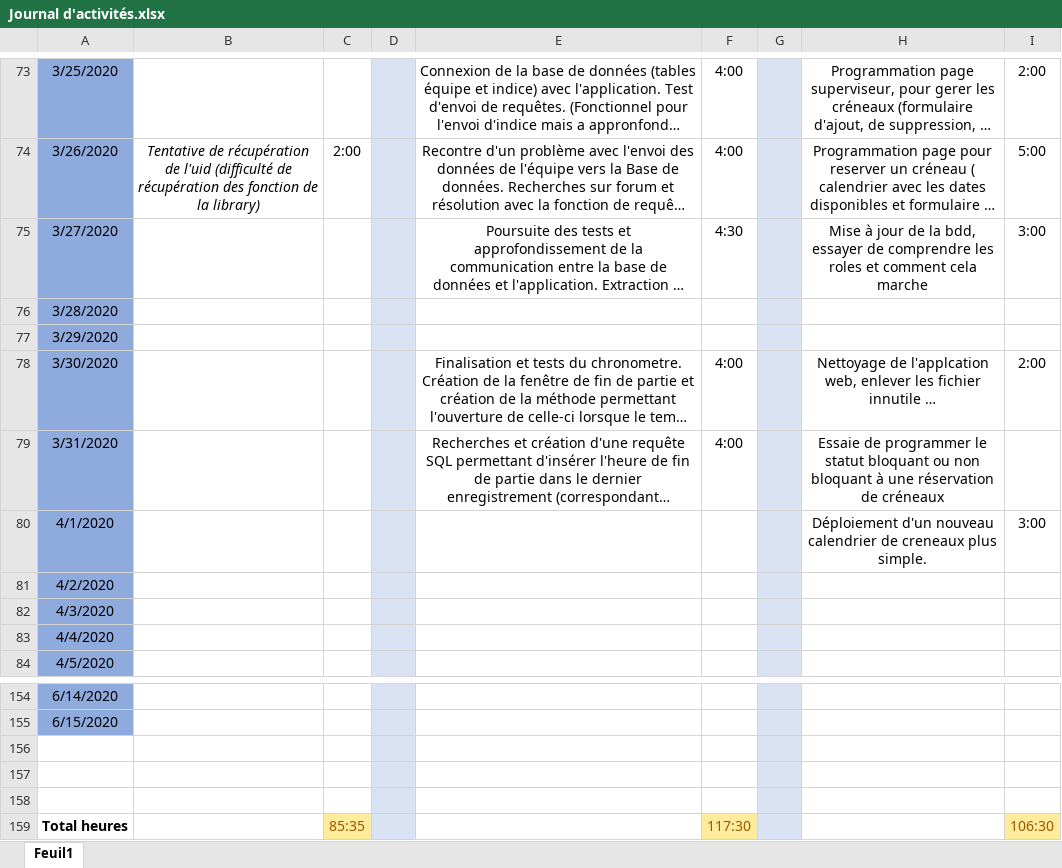
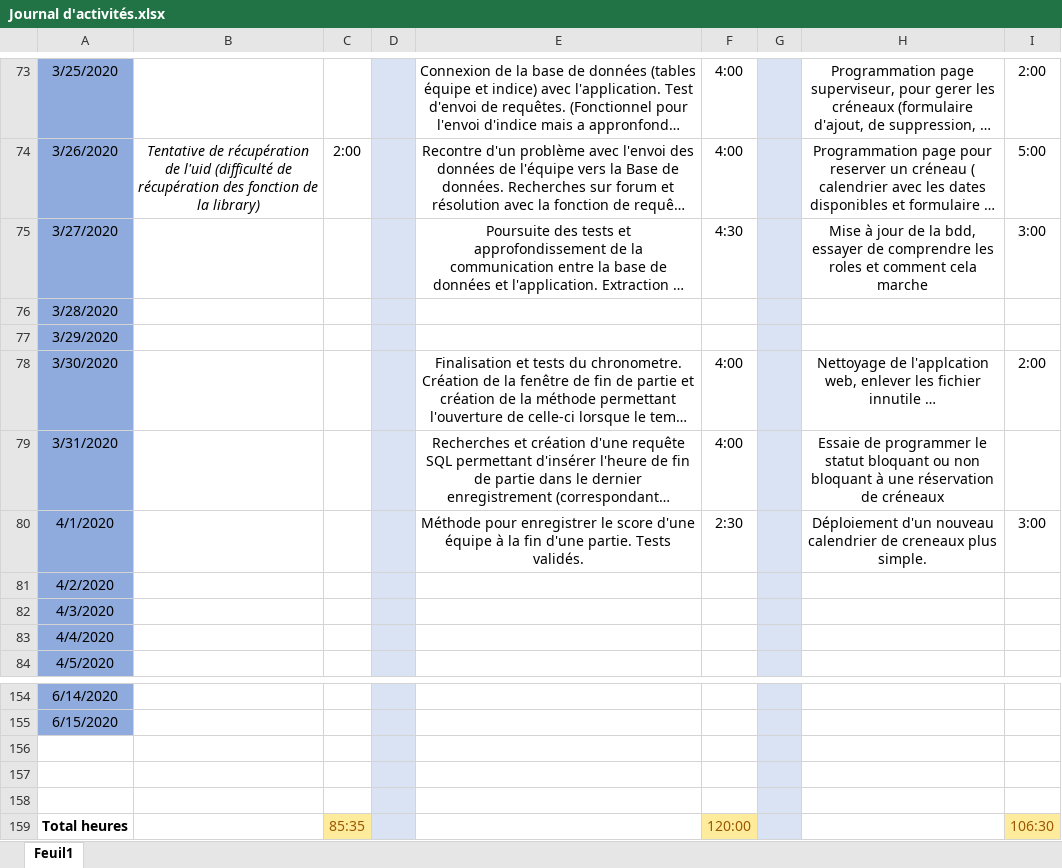
Before and after one commit to GuiguiMvn/Systeme-Escape-Game-Telethon, an Excel workbook: Commun/Journal d'activités.xlsx, sheet Feuil1, drawn as a sheet; only a part is shown, gaps mark what is left out; long unchanged cells end in …; values as stored, in another font and other column widths than the file's, no borders; the diff names each change by its address in the sheet, - before the commit and + after, or states it on an @@ line.

Commit message:
Mise à jour du journal d'activités.

```diff
--- a/Commun/Journal d'activités.xlsx (sheet Feuil1)
+++ b/Commun/Journal d'activités.xlsx (sheet Feuil1)
-E80: (empty)
+E80: Méthode pour enregistrer le score d'une équipe à la fin d'une partie. Tests validés.
-F80: (empty)
+F80: 2:30
-F159: 117:30
+F159: 120:00
```
